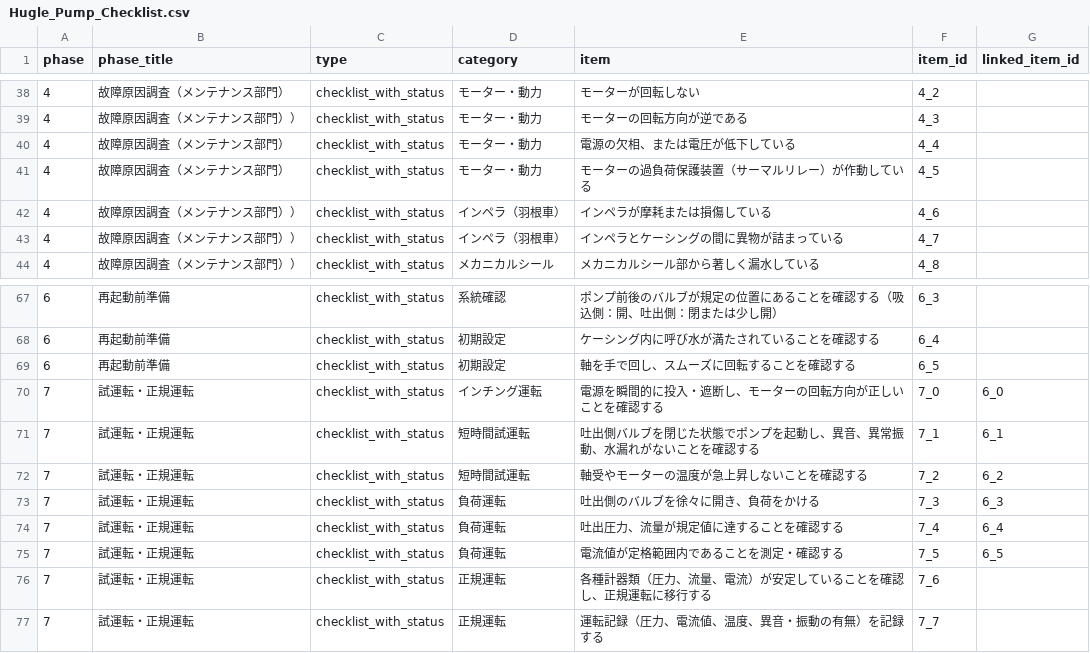
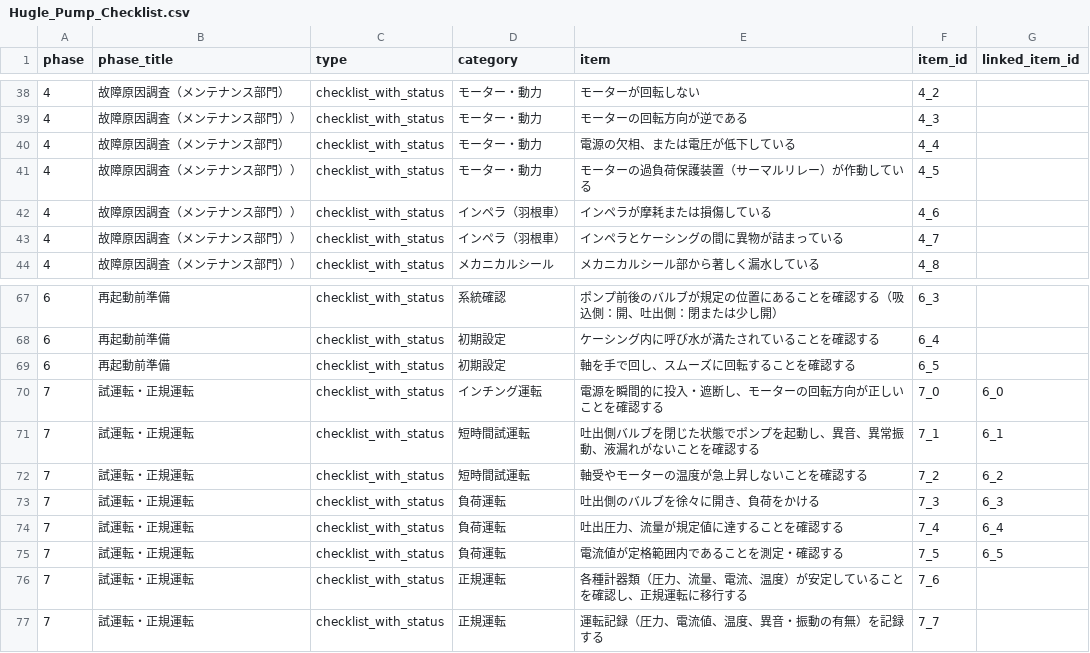
Before and after one commit to kazuhiko2011-ctrl/sanyo-nagoya-maintenance, a CSV file: Hugle_Pump_Checklist.csv, drawn as a sheet; only a part is shown, gaps mark what is left out.

```diff
--- a/Hugle_Pump_Checklist.csv
+++ b/Hugle_Pump_Checklist.csv
@@ -40,3 +40,3 @@ phase,phase_title,type,category,item,item_id,linked_item_id
 4,故障原因調査（メンテナンス部門）,checklist_with_status,モーター・動力,電源の欠相、または電圧が低下している,4_4,
-4,故障原因調査（メンテナンス部門）,checklist_with_status,モーター・動力,モーターの過負荷保護装置（サーマルリレー）が作動している,4_5,
+4,故障原因調査（メンテナンス部門））,checklist_with_status,モーター・動力,モーターの過負荷保護装置（サーマルリレー）が作動している,4_5,
 4,故障原因調査（メンテナンス部門））,checklist_with_status,インペラ（羽根車）,インペラが摩耗または損傷している,4_6,
@@ -70,3 +70,3 @@ phase,phase_title,type,category,item,item_id,linked_item_id
 7,試運転・正規運転,checklist_with_status,インチング運転,電源を瞬間的に投入・遮断し、モーターの回転方向が正しいことを確認する,7_0,6_0,
-7,試運転・正規運転,checklist_with_status,短時間試運転,吐出側バルブを閉じた状態でポンプを起動し、異音、異常振動、水漏れがないことを確認する,7_1,6_1,
+7,試運転・正規運転,checklist_with_status,短時間試運転,吐出側バルブを閉じた状態でポンプを起動し、異音、異常振動、液漏れがないことを確認する,7_1,6_1,
 7,試運転・正規運転,checklist_with_status,短時間試運転,軸受やモーターの温度が急上昇しないことを確認する,7_2,6_2,
@@ -75,3 +75,3 @@ phase,phase_title,type,category,item,item_id,linked_item_id
 7,試運転・正規運転,checklist_with_status,負荷運転,電流値が定格範囲内であることを測定・確認する,7_5,6_5,
-7,試運転・正規運転,checklist_with_status,正規運転,各種計器類（圧力、流量、電流）が安定していることを確認し、正規運転に移行する,7_6,
+7,試運転・正規運転,checklist_with_status,正規運転,各種計器類（圧力、流量、電流、温度）が安定していることを確認し、正規運転に移行する,7_6,
 7,試運転・正規運転,checklist_with_status,正規運転,運転記録（圧力、電流値、温度、異音・振動の有無）を記録する,7_7,
```
Also changed, not shown: canned_pump_checklist.csv, gear_pump_checklist.csv, 2 other files.
